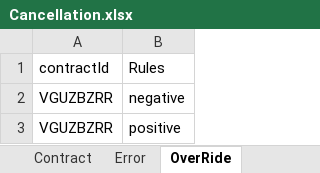
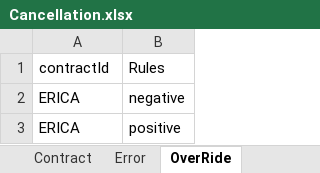
Before and after one commit to NIITMohit/JavaOcean, an Excel workbook: automation/Repository/Cancellation.xlsx, sheet OverRide, drawn as a sheet; values as stored, in another font and other column widths than the file's, no borders; the diff names each change by its address in the sheet, - before the commit and + after, or states it on an @@ line.

```diff
--- a/automation/Repository/Cancellation.xlsx (sheet OverRide)
+++ b/automation/Repository/Cancellation.xlsx (sheet OverRide)
-A2:A3: VGUZBZRR
+A2:A3: ERICA
```
Also changed, not shown: sheet Contract, 27 other files.
